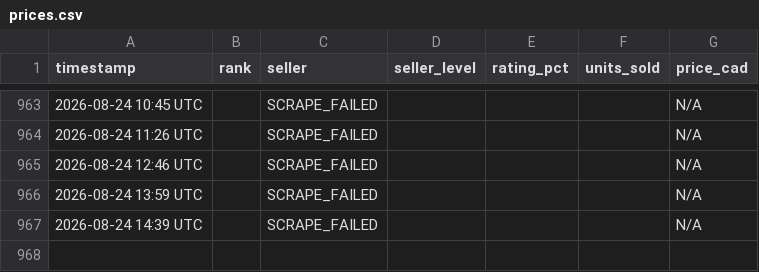
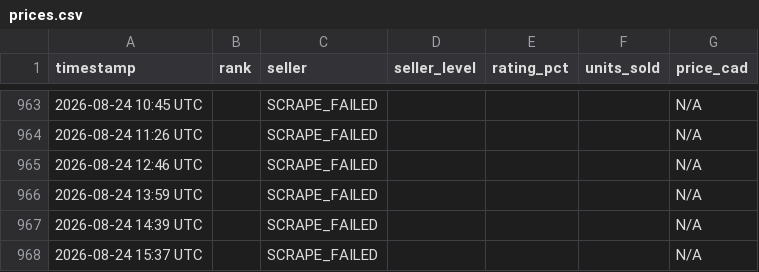
Before and after one commit to junsyp/Divine-Orb, a CSV file: prices.csv, drawn as a sheet; only a part is shown, gaps mark what is left out.

```diff
--- a/prices.csv
+++ b/prices.csv
@@ -967 +967,2 @@ timestamp,rank,seller,seller_level,rating_pct,units_sold,price_cad
 2026-08-24 14:39 UTC,,SCRAPE_FAILED,,,,N/A
+2026-08-24 15:37 UTC,,SCRAPE_FAILED,,,,N/A
```
